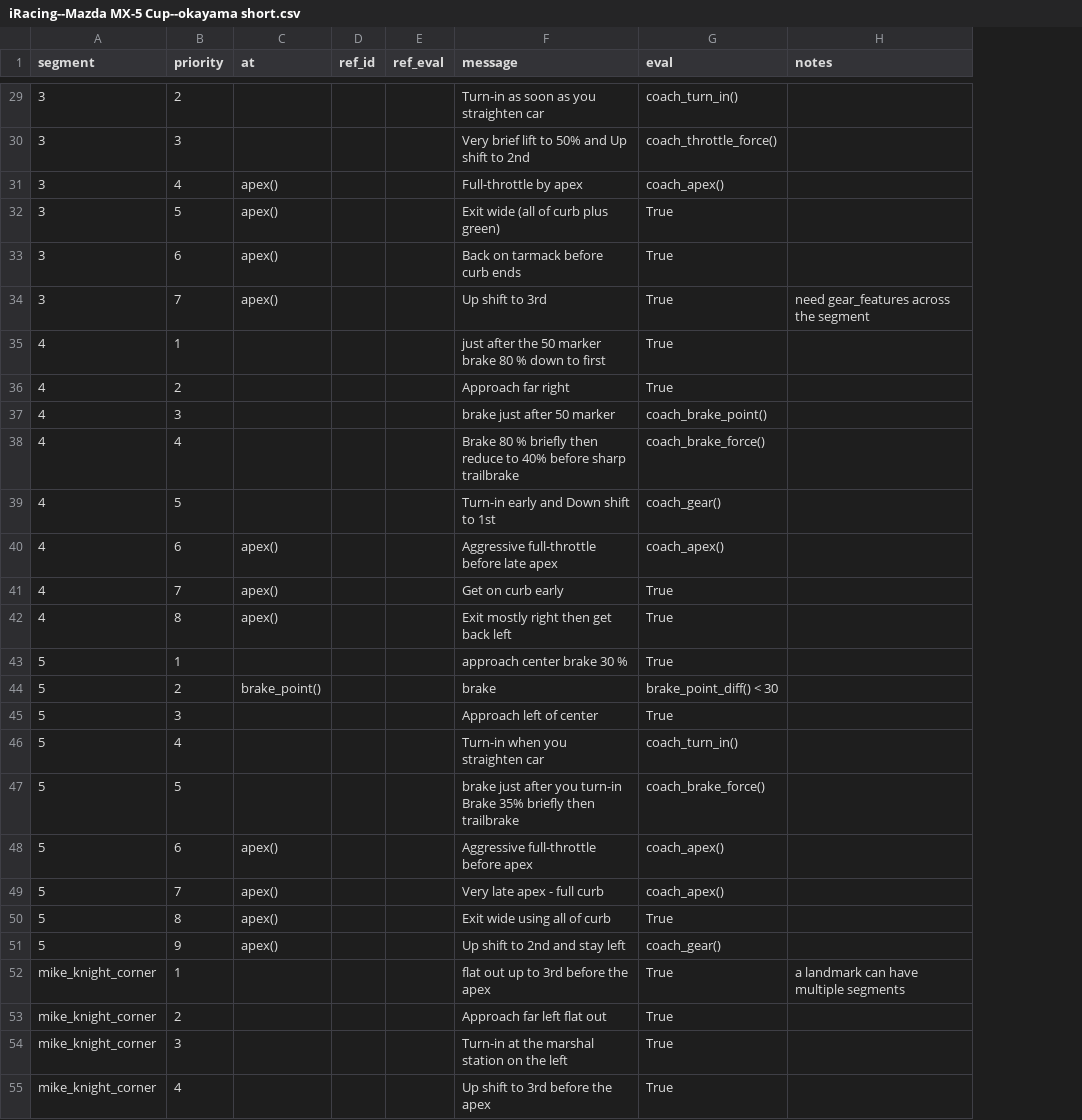
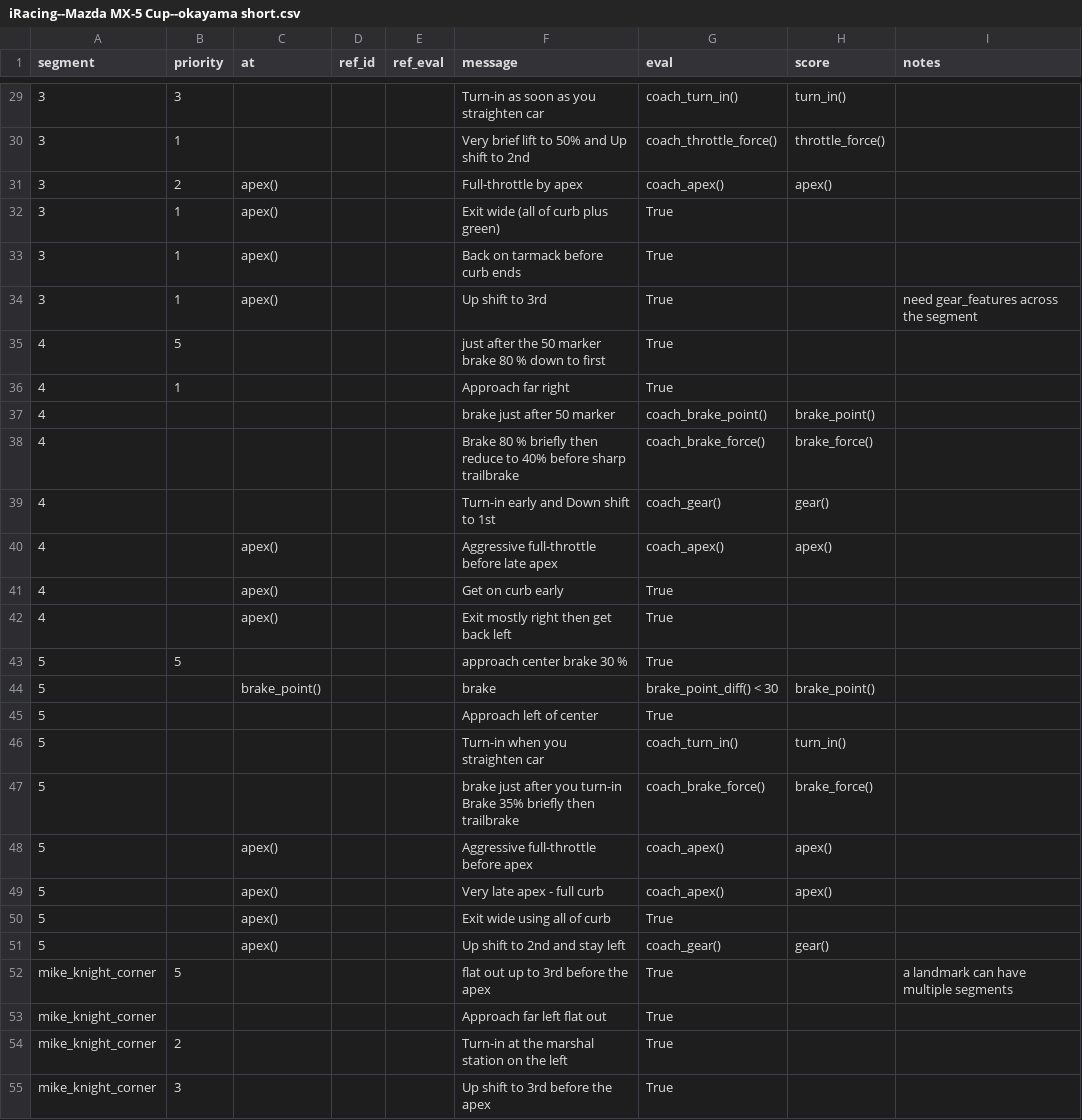
Before and after one commit to b4mad/racing, a CSV file: components/paddock/track_guides/iRacing--Mazda MX-5 Cup--okayama short.csv, drawn as a sheet; only a part is shown, gaps mark what is left out; the diff covers the shown part only; the diff names each change by its address in the sheet, - before the commit and + after, or states it on an @@ line.

```diff
--- a/components/paddock/track_guides/iRacing--Mazda MX-5 Cup--okayama short.csv
+++ b/components/paddock/track_guides/iRacing--Mazda MX-5 Cup--okayama short.csv
+column H (score), rows 29-51: turn_in() | throttle_force() | apex() |  |  |  |  |  | brake_point() | brake_force() | gear() | apex() |  |  |  | brake_point() |  | turn_in() | brake_force() | apex() | apex() |  | gear()
-B29 (priority): 2
+B29 (priority): 3
-B30 (priority): 3
+B30 (priority): 1
-B31 (priority): 4
+B31 (priority): 2
-B32 (priority): 5
+B32 (priority): 1
-B33 (priority): 6
+B33 (priority): 1
-B34 (priority): 7
+B34 (priority): 1
-B35 (priority): 1
+B35 (priority): 5
-B36 (priority): 2
+B36 (priority): 1
-B37 (priority): 3
+B37 (priority): (empty)
-B38 (priority): 4
+B38 (priority): (empty)
-B39 (priority): 5
+B39 (priority): (empty)
-B40 (priority): 6
+B40 (priority): (empty)
-B41 (priority): 7
+B41 (priority): (empty)
-B42 (priority): 8
+B42 (priority): (empty)
-B43 (priority): 1
+B43 (priority): 5
-B44 (priority): 2
+B44 (priority): (empty)
-B45 (priority): 3
+B45 (priority): (empty)
-B46 (priority): 4
+B46 (priority): (empty)
-B47 (priority): 5
+B47 (priority): (empty)
-B48 (priority): 6
+B48 (priority): (empty)
-B49 (priority): 7
+B49 (priority): (empty)
-B50 (priority): 8
+B50 (priority): (empty)
-B51 (priority): 9
+B51 (priority): (empty)
-B52 (priority): 1
+B52 (priority): 5
-B53 (priority): 2
+B53 (priority): (empty)
-B54 (priority): 3
+B54 (priority): 2
-B55 (priority): 4
+B55 (priority): 3
```
Also changed, not shown: 34 edited cells elsewhere in this file, 8 other files.
